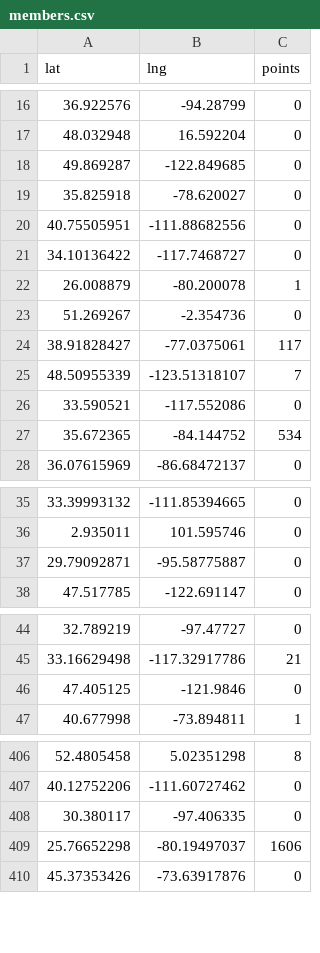
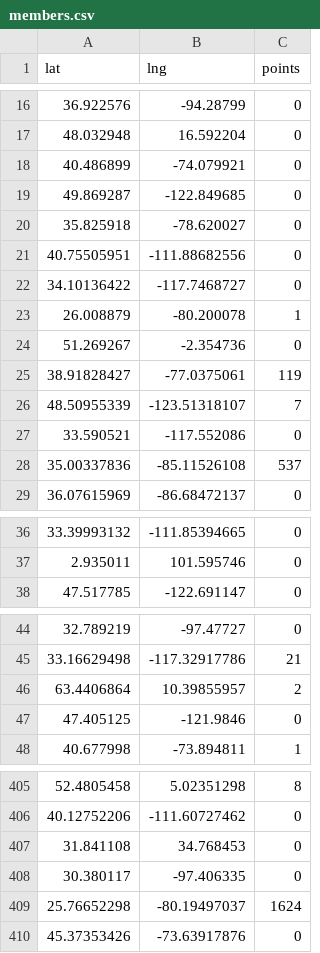
Before and after one commit to storypixel/agent-architects-meetup-map, a CSV file: members.csv, drawn as a sheet; only a part is shown, gaps mark what is left out; the diff covers the shown part only.

```diff
--- a/members.csv
+++ b/members.csv
@@ -17,2 +17,3 @@ lat,lng,points
 48.032948,16.592204,0
+40.486899,-74.079921,0
 49.869287,-122.849685,0
@@ -23,6 +24,6 @@ lat,lng,points
 51.269267,-2.354736,0
-38.91828427,-77.0375061,117
+38.91828427,-77.0375061,119
 48.50955339,-123.51318107,7
 33.590521,-117.552086,0
-35.672365,-84.144752,534
+35.00337836,-85.11526108,537
 36.07615969,-86.68472137,0
@@ -36,3 +37,2 @@ lat,lng,points
 2.935011,101.595746,0
-29.79092871,-95.58775887,0
 47.517785,-122.691147,0
@@ -45,2 +45,3 @@ lat,lng,points
 33.16629498,-117.32917786,21
+63.4406864,10.39855957,2
 47.405125,-121.9846,0
@@ -407,4 +406,5 @@ lat,lng,points
 40.12752206,-111.60727462,0
+31.841108,34.768453,0
 30.380117,-97.406335,0
-25.76652298,-80.19497037,1606
+25.76652298,-80.19497037,1624
 45.37353426,-73.63917876,0
```
Also changed, not shown: 5 added rows, 8 removed rows and 5 edited cells elsewhere in this file, 9 other files.
